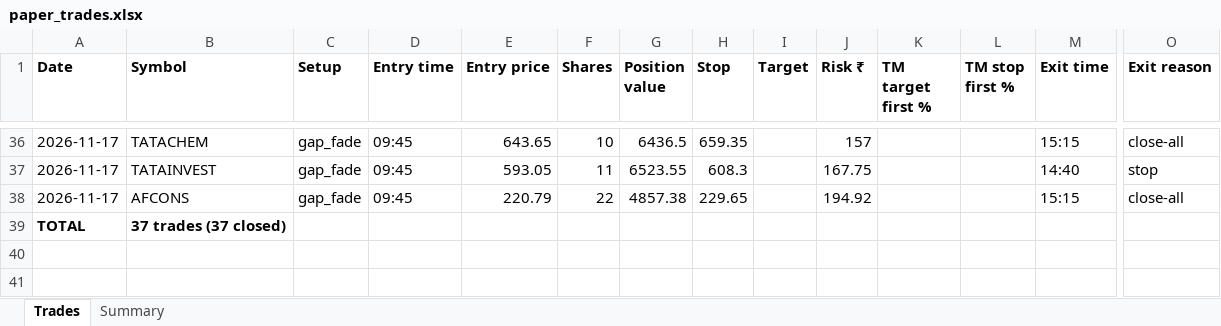
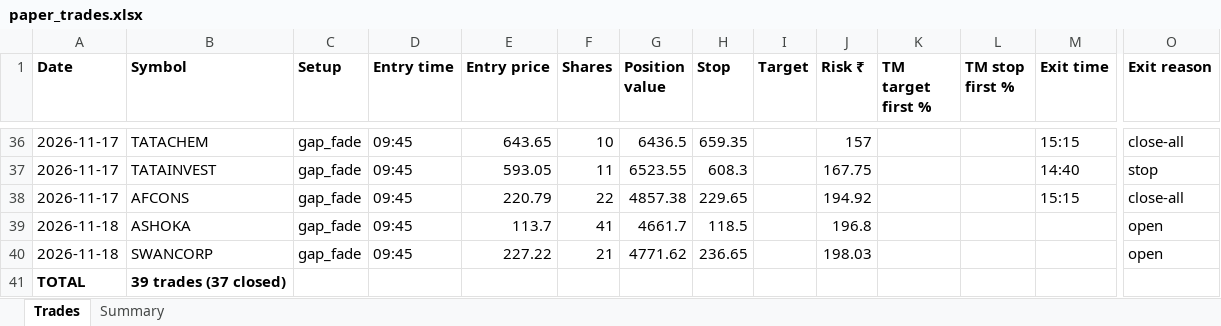
Before and after one commit to NiravDobariya07/paper-equity-trading, an Excel workbook: paper_trades.xlsx, sheet Trades, drawn as a sheet; only a part is shown, gaps mark what is left out; values as stored, in another font and other column widths than the file's, no borders; addresses are those after the commit; rows hold the shown columns only; the diff names each change by its address in the sheet, - before the commit and + after, or states it on an @@ line.

```diff
--- a/paper_trades.xlsx (sheet Trades)
+++ b/paper_trades.xlsx (sheet Trades)
+row 39: 2026-11-18 | ASHOKA | gap_fade | 09:45 | 113.7 | 41 | 4661.7 | 118.5 |  | 196.8 |  |  |  | open
+row 40: 2026-11-18 | SWANCORP | gap_fade | 09:45 | 227.22 | 21 | 4771.62 | 236.65 |  | 198.03 |  |  |  | open
-B41 (Symbol): 37 trades (37 closed)
+B41 (Symbol): 39 trades (37 closed)
```
Also changed, not shown: sheet Summary, 1 other file.
